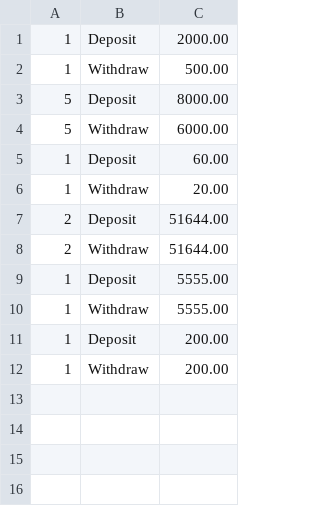
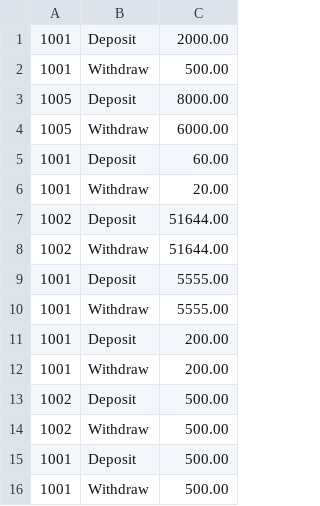
Before and after one commit to Abdelrahman202004091/ATM-Machine, a CSV file: ATM-Machine/transactions.csv, drawn as a sheet.

```diff
--- a/ATM-Machine/transactions.csv
+++ b/ATM-Machine/transactions.csv
@@ -1,12 +1,16 @@
-1,Deposit,2000.00
-1,Withdraw,500.00
-5,Deposit,8000.00
-5,Withdraw,6000.00
-1,Deposit,60.00
-1,Withdraw,20.00
-2,Deposit,51644.00
-2,Withdraw,51644.00
-1,Deposit,5555.00
-1,Withdraw,5555.00
-1,Deposit,200.00
-1,Withdraw,200.00
+1001,Deposit,2000.00
+1001,Withdraw,500.00
+1005,Deposit,8000.00
+1005,Withdraw,6000.00
+1001,Deposit,60.00
+1001,Withdraw,20.00
+1002,Deposit,51644.00
+1002,Withdraw,51644.00
+1001,Deposit,5555.00
+1001,Withdraw,5555.00
+1001,Deposit,200.00
+1001,Withdraw,200.00
+1002,Deposit,500.00
+1002,Withdraw,500.00
+1001,Deposit,500.00
+1001,Withdraw,500.00
```
Also changed, not shown: ATM-Machine/users.CSV, 3 other files.
